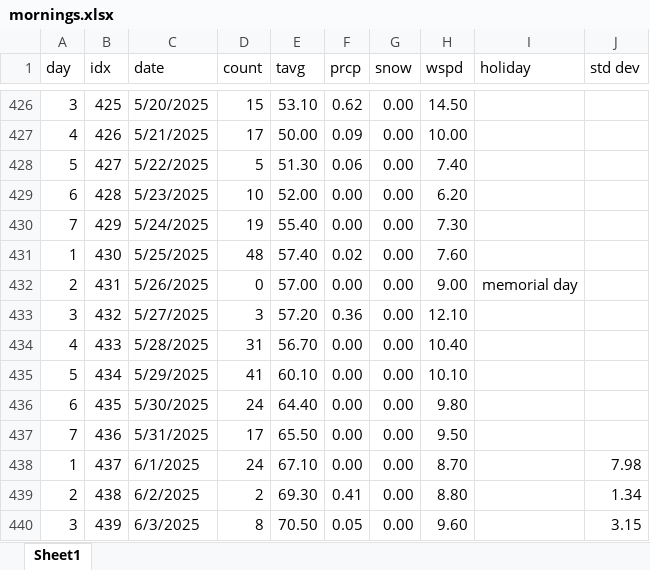
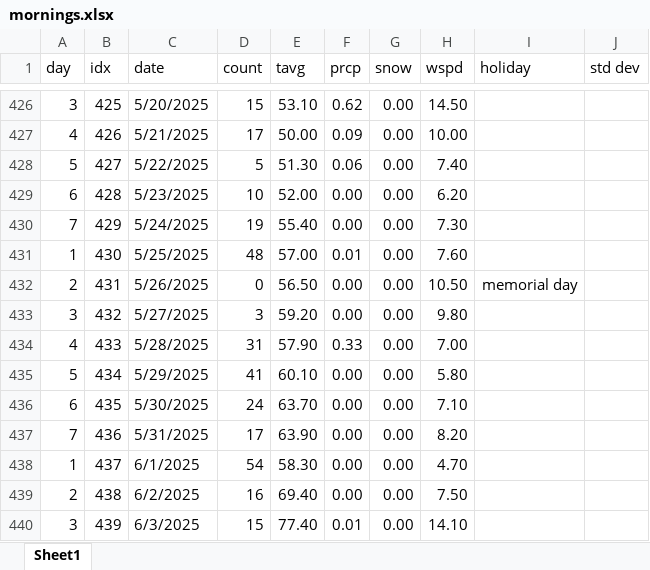
Before and after one commit to acard6/swe_dev, an Excel workbook: restaurant_analytics/mornings.xlsx, sheet Sheet1, drawn as a sheet; only a part is shown, gaps mark what is left out; values as stored, in another font and other column widths than the file's, no borders; the diff covers the shown part only; the diff names each change by its address in the sheet, - before the commit and + after, or states it on an @@ line.

```diff
--- a/restaurant_analytics/mornings.xlsx (sheet Sheet1)
+++ b/restaurant_analytics/mornings.xlsx (sheet Sheet1)
-E431 (tavg): 57.40
+E431 (tavg): 57.00
-F431 (prcp): 0.02
+F431 (prcp): 0.01
-E432 (tavg): 57.00
+E432 (tavg): 56.50
-H432 (wspd): 9.00
+H432 (wspd): 10.50
-E433 (tavg): 57.20
+E433 (tavg): 59.20
-F433 (prcp): 0.36
+F433 (prcp): 0.00
-H433 (wspd): 12.10
+H433 (wspd): 9.80
-E434 (tavg): 56.70
+E434 (tavg): 57.90
-F434 (prcp): 0.00
+F434 (prcp): 0.33
-H434 (wspd): 10.40
+H434 (wspd): 7.00
-H435 (wspd): 10.10
+H435 (wspd): 5.80
-E436 (tavg): 64.40
+E436 (tavg): 63.70
-H436 (wspd): 9.80
+H436 (wspd): 7.10
-E437 (tavg): 65.50
+E437 (tavg): 63.90
-H437 (wspd): 9.50
+H437 (wspd): 8.20
-D438 (count): 24
+D438 (count): 54
-E438 (tavg): 67.10
+E438 (tavg): 58.30
-H438 (wspd): 8.70
+H438 (wspd): 4.70
-J438 (std dev): 7.98
+J438 (std dev): (empty)
-D439 (count): 2
+D439 (count): 16
-E439 (tavg): 69.30
+E439 (tavg): 69.40
-F439 (prcp): 0.41
+F439 (prcp): 0.00
-H439 (wspd): 8.80
+H439 (wspd): 7.50
-J439 (std dev): 1.34
+J439 (std dev): (empty)
-D440 (count): 8
+D440 (count): 15
-E440 (tavg): 70.50
+E440 (tavg): 77.40
-F440 (prcp): 0.05
+F440 (prcp): 0.01
-H440 (wspd): 9.60
+H440 (wspd): 14.10
-J440 (std dev): 3.15
+J440 (std dev): (empty)
```
Also changed, not shown: 73 edited cells elsewhere in this sheet, restaurant_analytics/data.xlsx, 3 other files.
